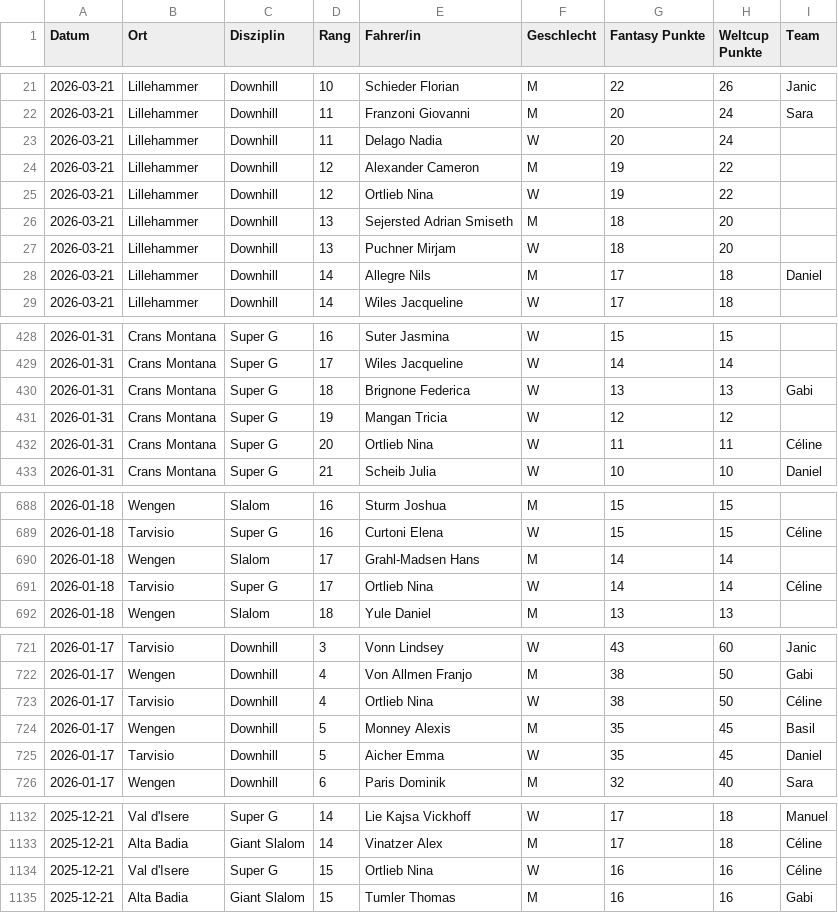
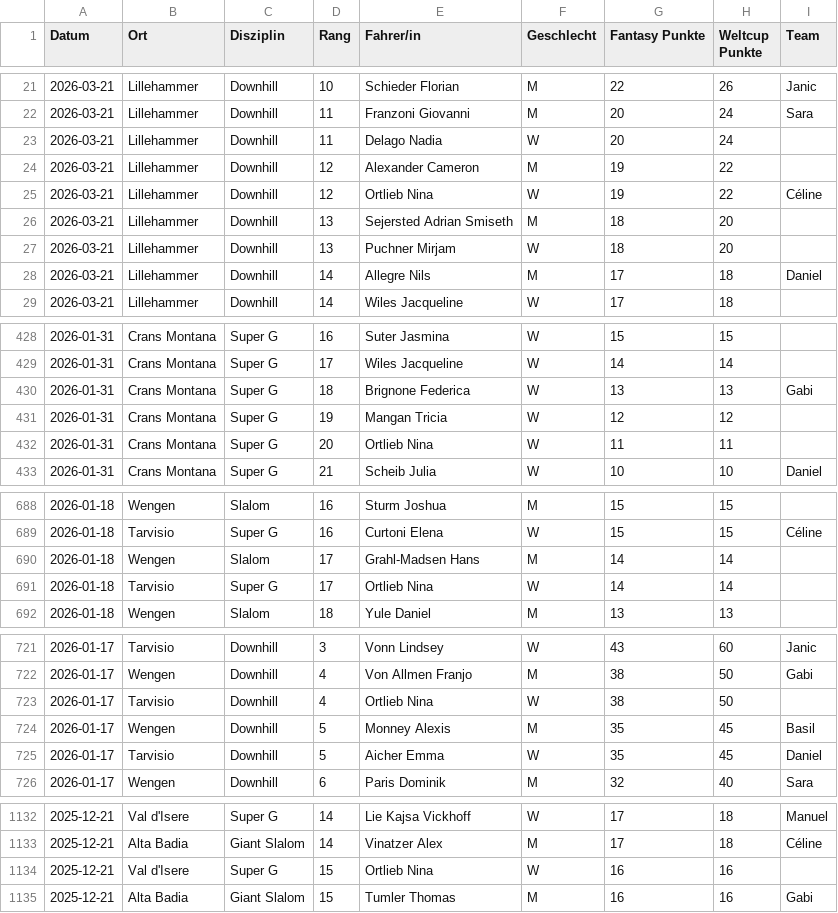
Before and after one commit to leasennch/skifantasy-results, a CSV file: wissi/fantasy_points_wissi_point_races.csv, drawn as a sheet; only a part is shown, gaps mark what is left out; the diff covers the shown part only.

```diff
--- a/wissi/fantasy_points_wissi_point_races.csv
+++ b/wissi/fantasy_points_wissi_point_races.csv
@@ -24,3 +24,3 @@ Datum,Ort,Disziplin,Rang,Fahrer/in,Geschlecht,Fantasy Punkte,Weltcup Punkte,Team
 2026-03-21,Lillehammer,Downhill,12,Alexander Cameron,M,19,22,
-2026-03-21,Lillehammer,Downhill,12,Ortlieb Nina,W,19,22,
+2026-03-21,Lillehammer,Downhill,12,Ortlieb Nina,W,19,22,Céline
 2026-03-21,Lillehammer,Downhill,13,Sejersted Adrian Smiseth,M,18,20,
@@ -431,3 +431,3 @@ Datum,Ort,Disziplin,Rang,Fahrer/in,Geschlecht,Fantasy Punkte,Weltcup Punkte,Team
 2026-01-31,Crans Montana,Super G,19,Mangan Tricia,W,12,12,
-2026-01-31,Crans Montana,Super G,20,Ortlieb Nina,W,11,11,Céline
+2026-01-31,Crans Montana,Super G,20,Ortlieb Nina,W,11,11,
 2026-01-31,Crans Montana,Super G,21,Scheib Julia,W,10,10,Daniel
@@ -690,3 +690,3 @@ Datum,Ort,Disziplin,Rang,Fahrer/in,Geschlecht,Fantasy Punkte,Weltcup Punkte,Team
 2026-01-18,Wengen,Slalom,17,Grahl-Madsen Hans,M,14,14,
-2026-01-18,Tarvisio,Super G,17,Ortlieb Nina,W,14,14,Céline
+2026-01-18,Tarvisio,Super G,17,Ortlieb Nina,W,14,14,
 2026-01-18,Wengen,Slalom,18,Yule Daniel,M,13,13,
@@ -722,3 +722,3 @@ Datum,Ort,Disziplin,Rang,Fahrer/in,Geschlecht,Fantasy Punkte,Weltcup Punkte,Team
 2026-01-17,Wengen,Downhill,4,Von Allmen Franjo,M,38,50,Gabi
-2026-01-17,Tarvisio,Downhill,4,Ortlieb Nina,W,38,50,Céline
+2026-01-17,Tarvisio,Downhill,4,Ortlieb Nina,W,38,50,
 2026-01-17,Wengen,Downhill,5,Monney Alexis,M,35,45,Basil
@@ -1133,3 +1133,3 @@ Datum,Ort,Disziplin,Rang,Fahrer/in,Geschlecht,Fantasy Punkte,Weltcup Punkte,Team
 2025-12-21,Alta Badia,Giant Slalom,14,Vinatzer Alex,M,17,18,Céline
-2025-12-21,Val d'Isere,Super G,15,Ortlieb Nina,W,16,16,Céline
+2025-12-21,Val d'Isere,Super G,15,Ortlieb Nina,W,16,16,
 2025-12-21,Alta Badia,Giant Slalom,15,Tumler Thomas,M,16,16,Gabi
```
Also changed, not shown: 4 edited cells elsewhere in this file, 8 other files.
